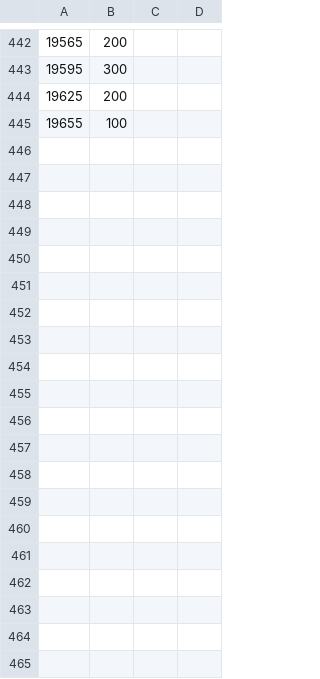
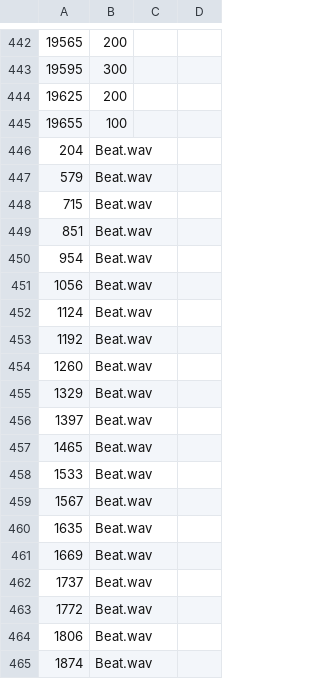
Before and after one commit to LeonardA-L/SoundsOfCode, a CSV file: events.csv, drawn as a sheet; only a part is shown, gaps mark what is left out; the diff covers the shown part only.

```diff
--- a/events.csv
+++ b/events.csv
@@ -445 +445,21 @@
 19655,100
+204,Beat.wav
+579,Beat.wav
+715,Beat.wav
+851,Beat.wav
+954,Beat.wav
+1056,Beat.wav
+1124,Beat.wav
+1192,Beat.wav
+1260,Beat.wav
+1329,Beat.wav
+1397,Beat.wav
+1465,Beat.wav
+1533,Beat.wav
+1567,Beat.wav
+1635,Beat.wav
+1669,Beat.wav
+1737,Beat.wav
+1772,Beat.wav
+1806,Beat.wav
+1874,Beat.wav
```
Also changed, not shown: 49 added rows elsewhere in this file, 3 other files.
